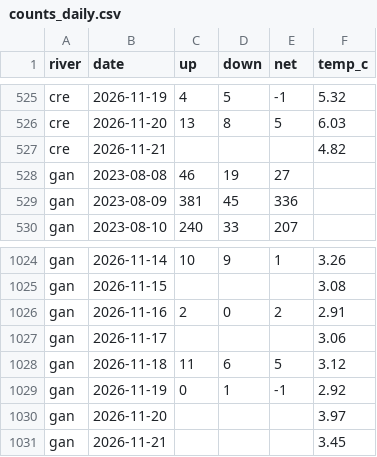
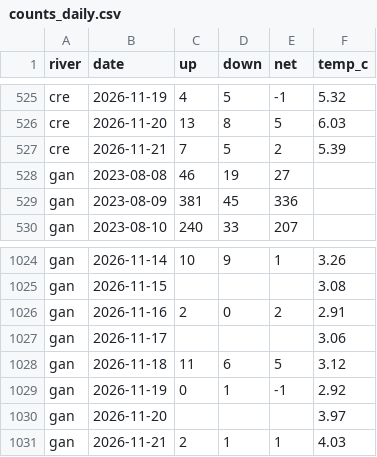
Before and after one commit to tomgrizz/guess-the-run, a CSV file: data/counts_daily.csv, drawn as a sheet; only a part is shown, gaps mark what is left out.

```diff
--- a/data/counts_daily.csv
+++ b/data/counts_daily.csv
@@ -526,3 +526,3 @@ cre,2026-11-19,4,5,-1,5.32
 cre,2026-11-20,13,8,5,6.03
-cre,2026-11-21,,,,4.82
+cre,2026-11-21,7,5,2,5.39
 gan,2023-08-08,46,19,27,
@@ -1030,2 +1030,2 @@ gan,2026-11-19,0,1,-1,2.92
 gan,2026-11-20,,,,3.97
-gan,2026-11-21,,,,3.45
+gan,2026-11-21,2,1,1,4.03
```
Also changed, not shown: 1 other file.
